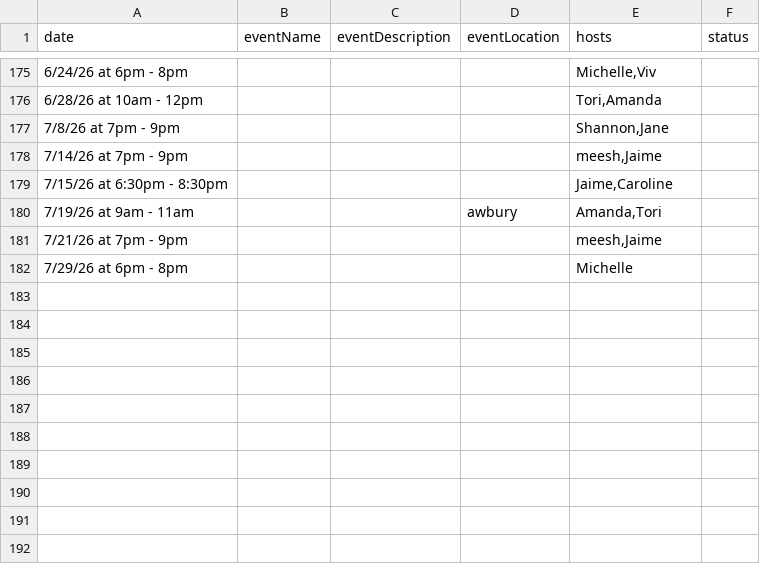
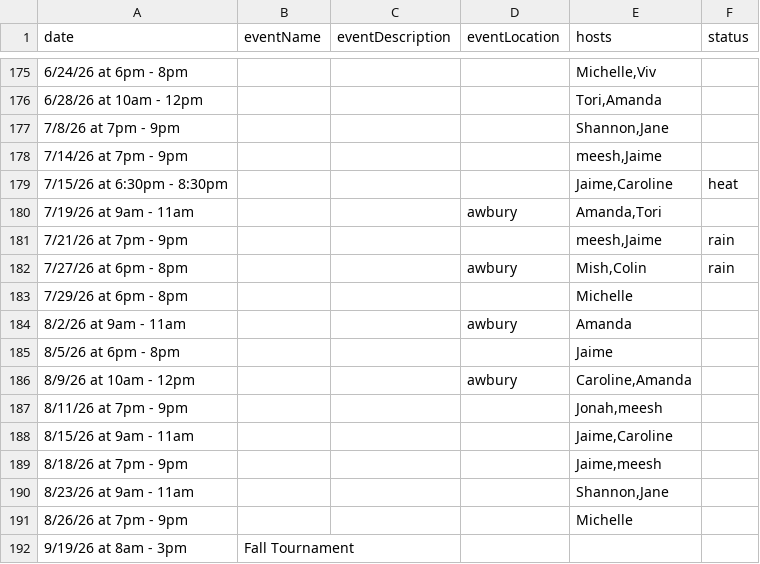
Before and after one commit to picklemequeer/picklemequeer.github.io, a CSV file: gameplay.csv, drawn as a sheet; only a part is shown, gaps mark what is left out.

```diff
--- a/gameplay.csv
+++ b/gameplay.csv
@@ -178,5 +178,15 @@ date,eventName,eventDescription,eventLocation,hosts,status
 7/14/26 at 7pm - 9pm,,,,"meesh,Jaime",
-7/15/26 at 6:30pm - 8:30pm,,,,"Jaime,Caroline",
+7/15/26 at 6:30pm - 8:30pm,,,,"Jaime,Caroline",heat
 7/19/26 at 9am - 11am,,,awbury,"Amanda,Tori",
-7/21/26 at 7pm - 9pm,,,,"meesh,Jaime",
+7/21/26 at 7pm - 9pm,,,,"meesh,Jaime",rain
+7/27/26 at 6pm - 8pm,,,awbury,"Mish,Colin",rain
 7/29/26 at 6pm - 8pm,,,,Michelle,
+8/2/26 at 9am - 11am,,,awbury,Amanda,
+8/5/26 at 6pm - 8pm,,,,Jaime,
+8/9/26 at 10am - 12pm,,,awbury,"Caroline,Amanda",
+8/11/26 at 7pm - 9pm,,,,"Jonah,meesh",
+8/15/26 at 9am - 11am,,,,"Jaime,Caroline",
+8/18/26 at 7pm - 9pm,,,,"Jaime,meesh",
+8/23/26 at 9am - 11am,,,,"Shannon,Jane",
+8/26/26 at 7pm - 9pm,,,,Michelle,
+9/19/26 at 8am - 3pm,Fall Tournament,,,,
```
Also changed, not shown: 1 other file.
